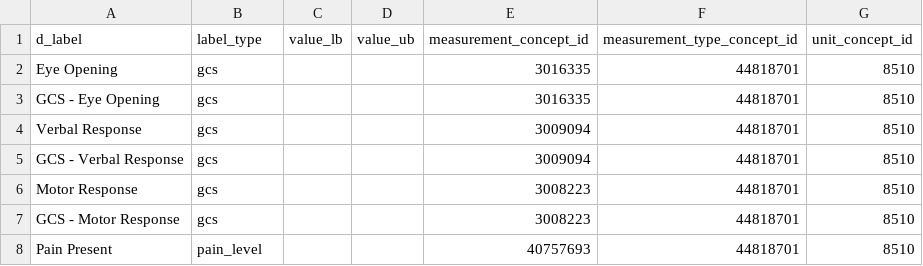
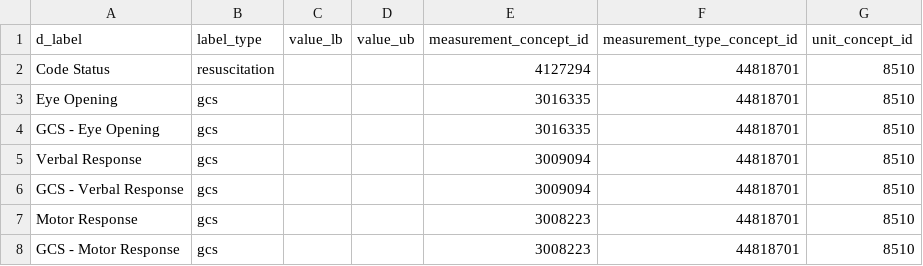
Before and after one commit to MIT-LCP/mimic-omop, a CSV file: extras/concept/chart_label_to_concept.csv, drawn as a sheet; only a part is shown; the shorter side is filled out with more unchanged rows; the diff names each change by its address in the sheet, - before the commit and + after, or states it on an @@ line.

Commit message:
Add standardisation for code status (Limitation of Resuscitation score)

```diff
--- a/extras/concept/chart_label_to_concept.csv
+++ b/extras/concept/chart_label_to_concept.csv
+row 2: Code Status | resuscitation |  |  | 4127294 | 44818701 | 8510
```
